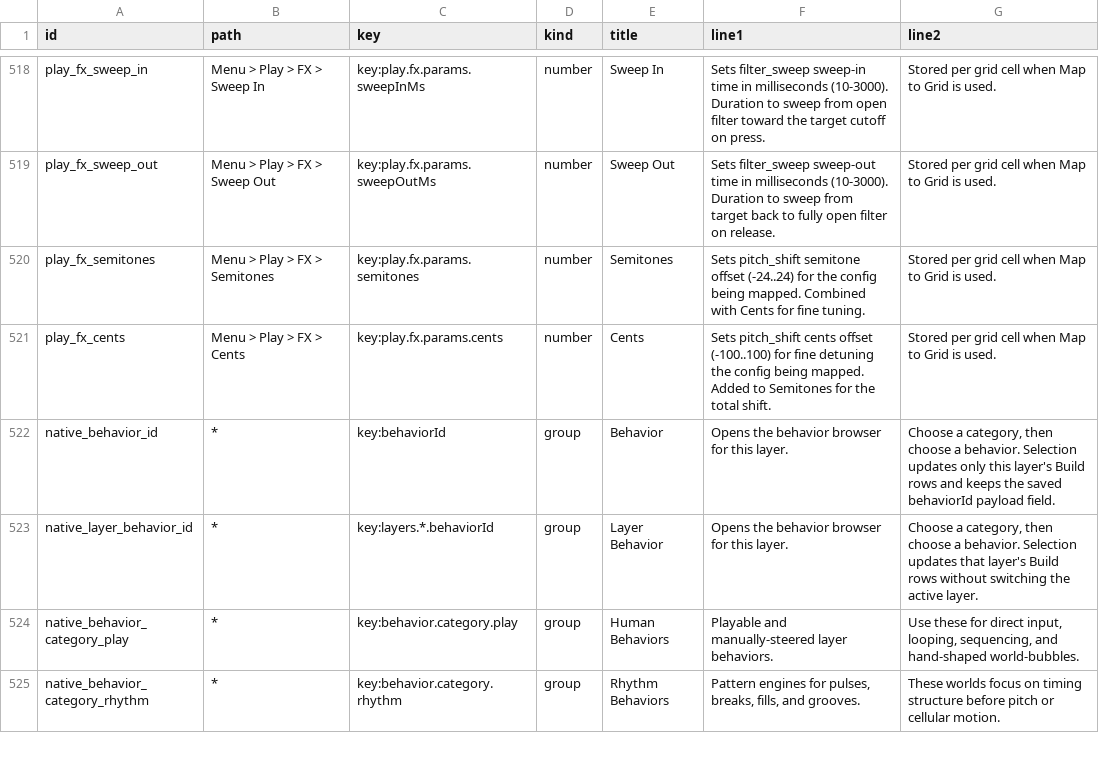
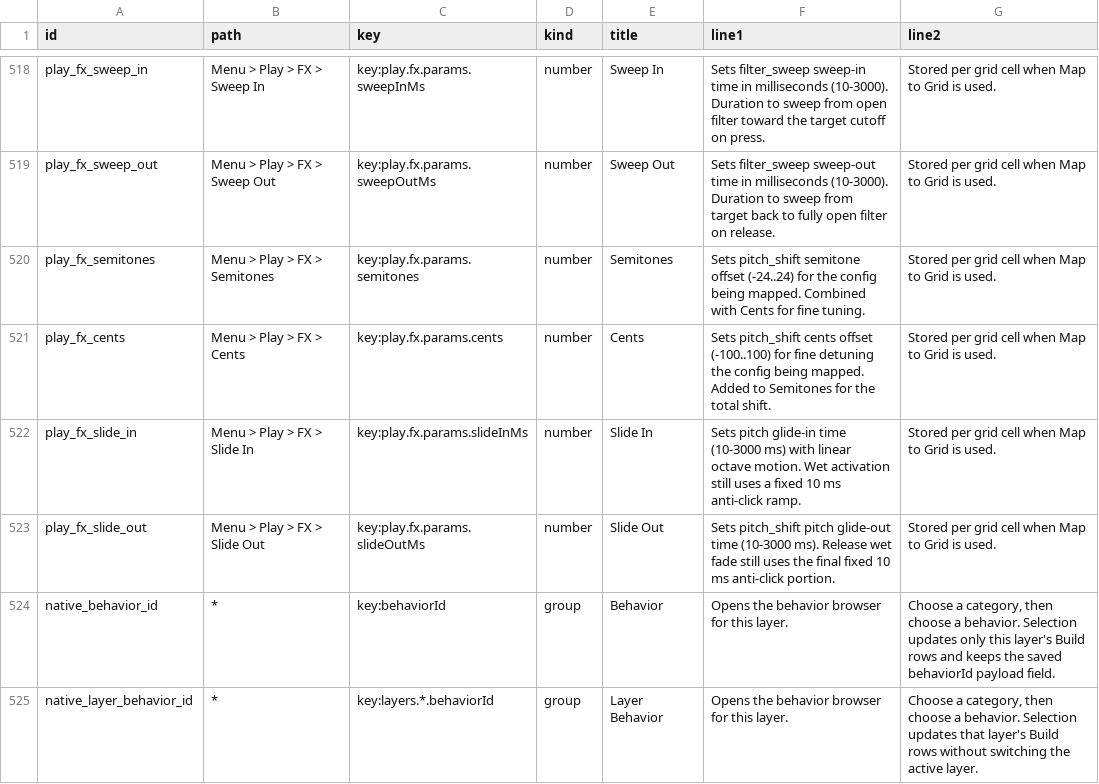
Before and after one commit to nexxyz/octessera, a TSV file: resources/menu-help-texts.tsv, drawn as a sheet; only a part is shown, gaps mark what is left out; the shorter side is filled out with more unchanged rows; the diff names each change by its address in the sheet, - before the commit and + after, or states it on an @@ line.

Commit message:
Add Pitch Shift glide controls

```diff
--- a/resources/menu-help-texts.tsv
+++ b/resources/menu-help-texts.tsv
+row 522: play_fx_slide_in | Menu > Play > FX > Slide In | key:play.fx.params.slideInMs | number | Slide In | Sets pitch glide-in time (10-3000 ms) with linear octave motion. Wet activation still uses a fixed 10 ms anti-click ramp. | Stored per grid cell when Map to Grid is used.
+row 523: play_fx_slide_out | Menu > Play > FX > Slide Out | key:play.fx.params.slideOutMs | number | Slide Out | Sets pitch_shift pitch glide-out time (10-3000 ms). Release wet fade still uses the final fixed 10 ms anti-click portion. | Stored per grid cell when Map to Grid is used.
```
Also changed, not shown: 27 other files.
